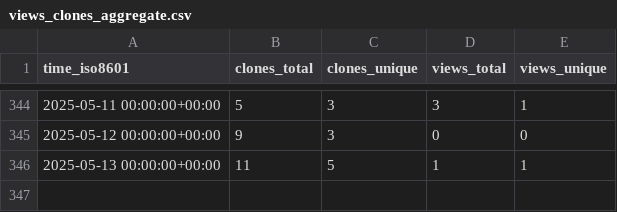
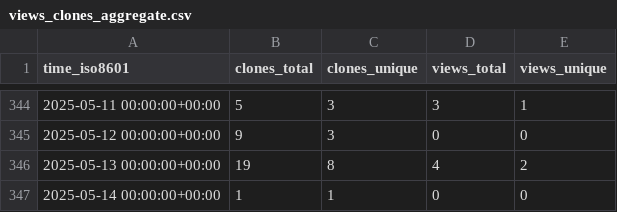
Before and after one commit to sarvsav/go-starter-template, a CSV file: sarvsav/go-starter-template/ghrs-data/views_clones_aggregate.csv, drawn as a sheet; only a part is shown, gaps mark what is left out.

```diff
--- a/sarvsav/go-starter-template/ghrs-data/views_clones_aggregate.csv
+++ b/sarvsav/go-starter-template/ghrs-data/views_clones_aggregate.csv
@@ -345,2 +345,3 @@ time_iso8601,clones_total,clones_unique,views_total,views_unique
 2025-05-12 00:00:00+00:00,9,3,0,0
-2025-05-13 00:00:00+00:00,11,5,1,1
+2025-05-13 00:00:00+00:00,19,8,4,2
+2025-05-14 00:00:00+00:00,1,1,0,0
```
Also changed, not shown: 1 other file.
